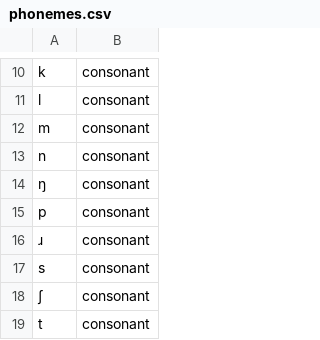
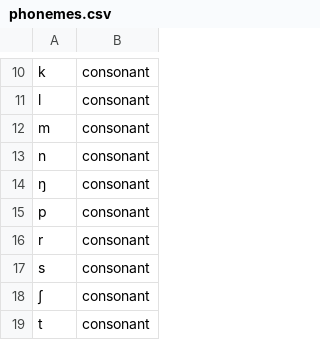
Before and after one commit to margonaut/PhoneticsServer, a CSV file: db/phonemes.csv, drawn as a sheet; only a part is shown, gaps mark what is left out.

Commit message:
Corrected the 'r' phoneme symbol

```diff
--- a/db/phonemes.csv
+++ b/db/phonemes.csv
@@ -15,3 +15,3 @@ n,consonant
 p,consonant
-ɹ,consonant
+r,consonant
 s,consonant
```
Also changed, not shown: 1 other file.
